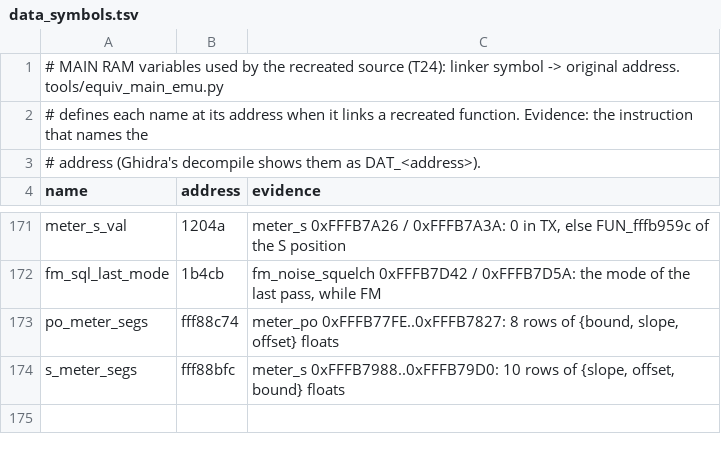
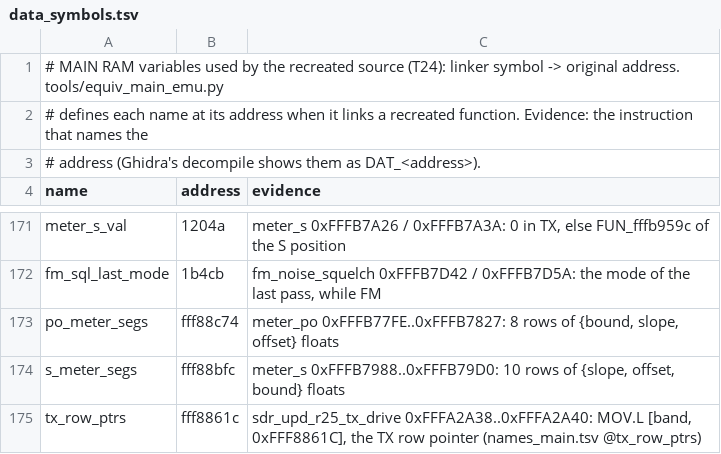
Before and after one commit to Reid-n0rc/FT-710_Firmware, a TSV file: src/main/data_symbols.tsv, drawn as a sheet; only a part is shown, gaps mark what is left out; the diff names each change by its address in the sheet, - before the commit and + after, or states it on an @@ line.

```diff
--- a/src/main/data_symbols.tsv
+++ b/src/main/data_symbols.tsv
+row 175: tx_row_ptrs | fff8861c | sdr_upd_r25_tx_drive 0xFFFA2A38..0xFFFA2A40: MOV.L [band, 0xFFF8861C], the TX row pointer (names_main.tsv @tx_row_ptrs)
```
Also changed, not shown: 6 other files.
